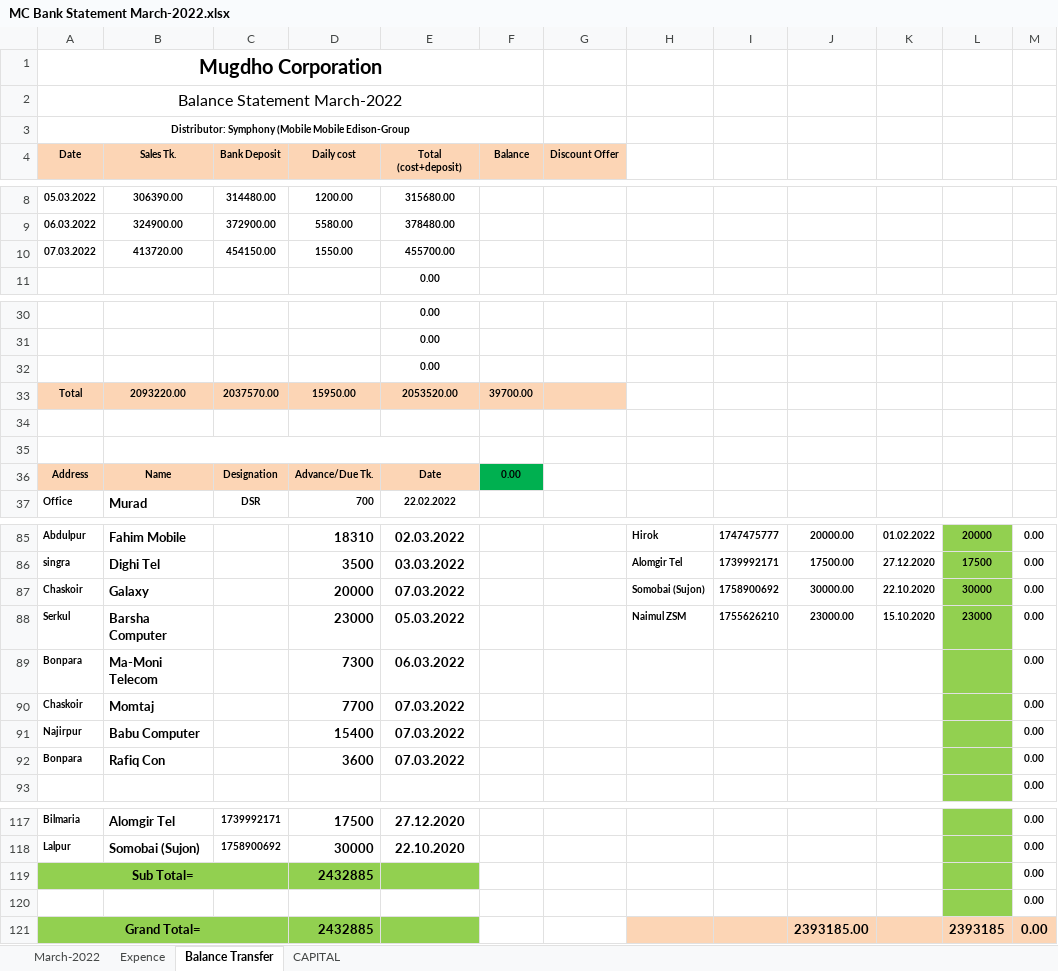
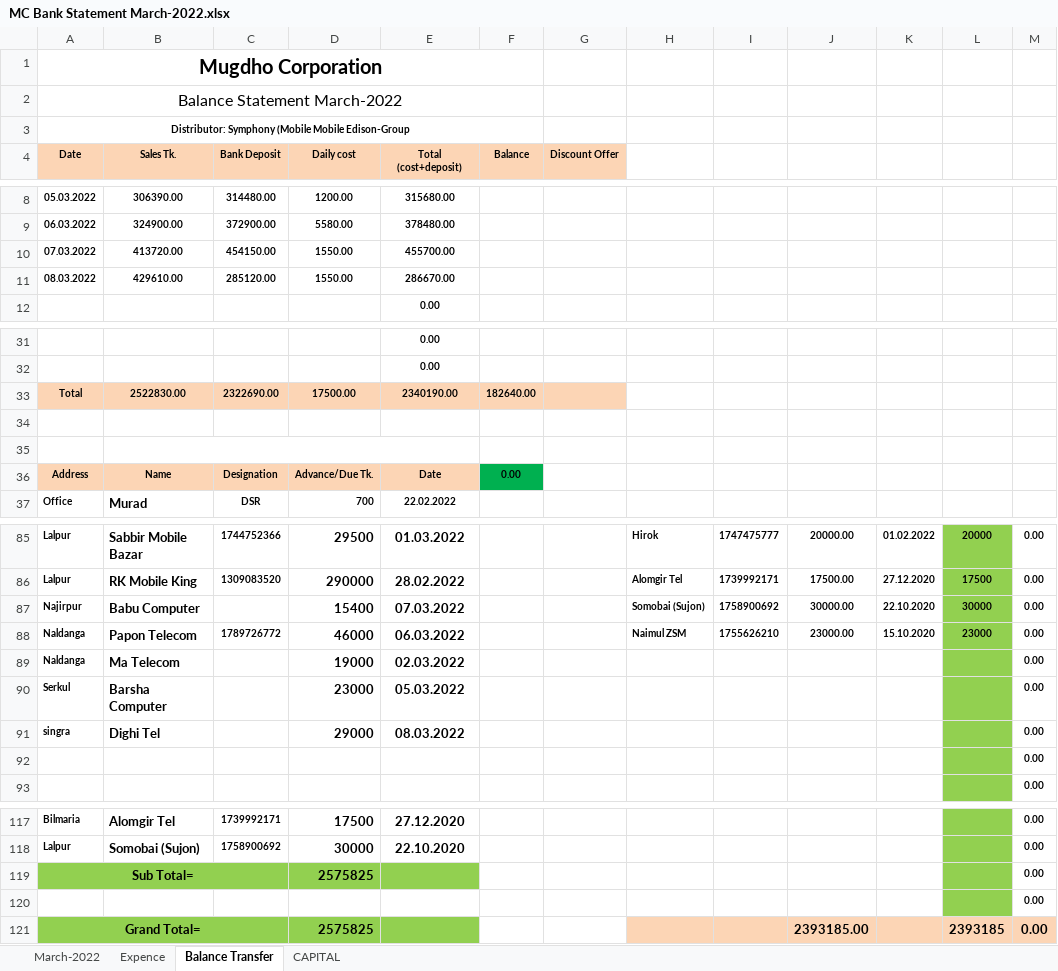
Before and after one commit to rahinul/MCU, an Excel workbook: 2022/Symphony/MARCH/08.03.2022/MC Bank Statement March-2022.xlsx, sheet Balance Transfer, drawn as a sheet; only a part is shown, gaps mark what is left out; values as stored, in another font and other column widths than the file's, no borders; charts and pictures not drawn; removed rows and columns are numbered as before the commit, all else as after; the diff covers the shown part only; the diff names each change by its address in the sheet, - before the commit and + after, or states it on an @@ line.

```diff
--- a/2022/Symphony/MARCH/08.03.2022/MC Bank Statement March-2022.xlsx (sheet Balance Transfer)
+++ b/2022/Symphony/MARCH/08.03.2022/MC Bank Statement March-2022.xlsx (sheet Balance Transfer)
+row 11: 08.03.2022 | 429610.00 | 285120.00 | 1550.00 | 286670.00
-row 32:  |  |  |  | 0.00
-row 33: Total | 2093220.00 | 2037570.00 | 15950.00 | 2053520.00 | 39700.00
+row 33: Total | 2522830.00 | 2322690.00 | 17500.00 | 2340190.00 | 182640.00
-A85 (Date): Abdulpur
+A85 (Date): Lalpur
-B85 (Sales Tk.): Fahim Mobile
+B85 (Sales Tk.): Sabbir Mobile Bazar
-C85 (Bank Deposit): (empty)
+C85 (Bank Deposit): 1744752366
-D85 (Daily cost): 18310
+D85 (Daily cost): 29500
-E85 (Total (cost+deposit)): 02.03.2022
+E85 (Total (cost+deposit)): 01.03.2022
-A86 (Date): singra
+A86 (Date): Lalpur
-B86 (Sales Tk.): Dighi Tel
+B86 (Sales Tk.): RK Mobile King
-C86 (Bank Deposit): (empty)
+C86 (Bank Deposit): 1309083520
-D86 (Daily cost): 3500
+D86 (Daily cost): 290000
-E86 (Total (cost+deposit)): 03.03.2022
+E86 (Total (cost+deposit)): 28.02.2022
-A87 (Date): Chaskoir
+A87 (Date): Najirpur
-B87 (Sales Tk.): Galaxy
+B87 (Sales Tk.): Babu Computer
-D87 (Daily cost): 20000
+D87 (Daily cost): 15400
+row 88: Naldanga | Papon Telecom | 1789726772 | 46000 | 06.03.2022 |  |  | Naimul ZSM | 1755626210 | 23000.00 | 15.10.2020 | 23000 | 0.00
+row 89: Naldanga | Ma Telecom |  | 19000 | 02.03.2022 |  |  |  |  |  |  |  | 0.00
-H90: Naimul ZSM
+H90: (empty)
-I90: 1755626210
+I90: (empty)
-J90: 23000.00
+J90: (empty)
-K90: 15.10.2020
+K90: (empty)
-L90: 23000
+L90: (empty)
-row 89: Bonpara | Ma-Moni Telecom |  | 7300 | 06.03.2022 |  |  |  |  |  |  |  | 0.00
-row 90: Chaskoir | Momtaj |  | 7700 | 07.03.2022 |  |  |  |  |  |  |  | 0.00
-row 91: Najirpur | Babu Computer |  | 15400 | 07.03.2022 |  |  |  |  |  |  |  | 0.00
-row 92: Bonpara | Rafiq Con |  | 3600 | 07.03.2022 |  |  |  |  |  |  |  | 0.00
+row 91: singra | Dighi Tel |  | 29000 | 08.03.2022 |  |  |  |  |  |  |  | 0.00
+row 92:  |  |  |  |  |  |  |  |  |  |  |  | 0.00
-D119 (Daily cost): 2432885
+D119 (Daily cost): 2575825
-D121 (Daily cost): 2432885
+D121 (Daily cost): 2575825
```
Also changed, not shown: 4 added rows, 4 removed rows, 67 edited cells and cell formats elsewhere in this sheet, sheet Expence, sheet CAPITAL, sheet March-2022, formulas that keep their value, 39 other files.
